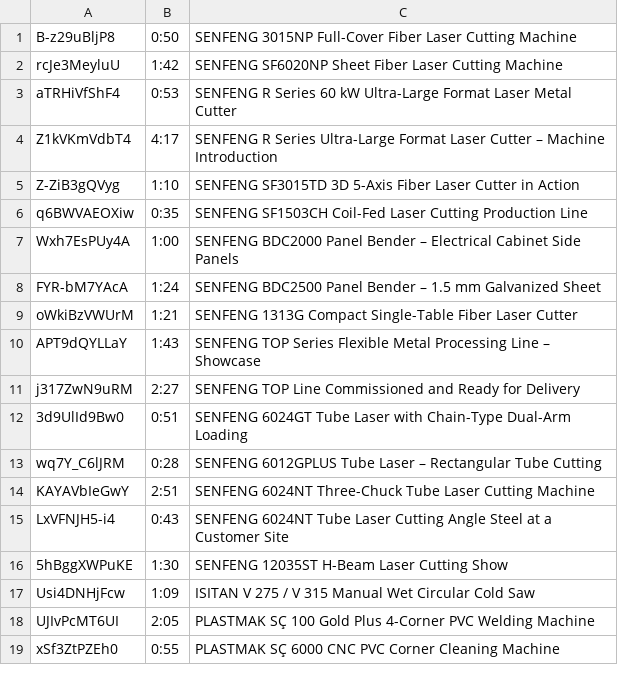
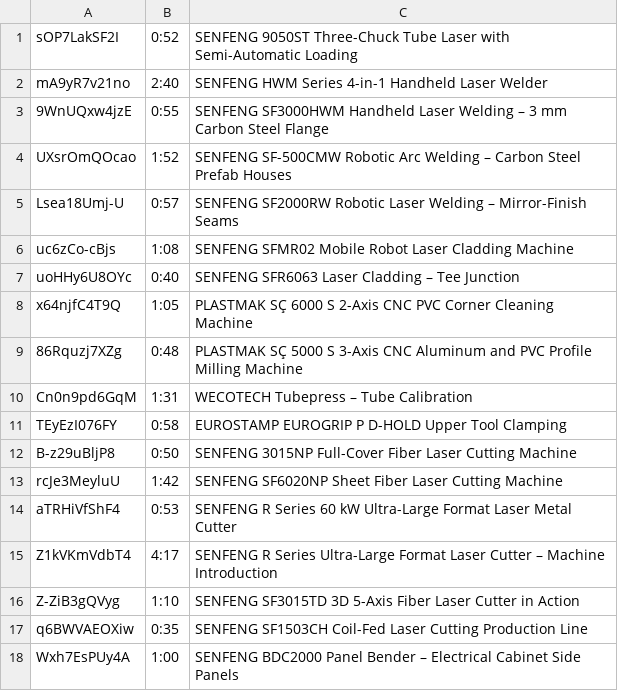
Before and after one commit to novotechmachinetools/novotechmachinetools, a TSV file: tools/novotech-youtube-videos.tsv, drawn as a sheet; only a part is shown; the shorter side is filled out with more unchanged rows; the diff names each change by its address in the sheet, - before the commit and + after, or states it on an @@ line.

```diff
--- a/tools/novotech-youtube-videos.tsv
+++ b/tools/novotech-youtube-videos.tsv
+row 1: sOP7LakSF2I | 0:52 | SENFENG 9050ST Three-Chuck Tube Laser with Semi-Automatic Loading
+row 2: mA9yR7v21no | 2:40 | SENFENG HWM Series 4-in-1 Handheld Laser Welder
+row 3: 9WnUQxw4jzE | 0:55 | SENFENG SF3000HWM Handheld Laser Welding – 3 mm Carbon Steel Flange
+row 4: UXsrOmQOcao | 1:52 | SENFENG SF-500CMW Robotic Arc Welding – Carbon Steel Prefab Houses
+row 5: Lsea18Umj-U | 0:57 | SENFENG SF2000RW Robotic Laser Welding – Mirror-Finish Seams
+row 6: uc6zCo-cBjs | 1:08 | SENFENG SFMR02 Mobile Robot Laser Cladding Machine
+row 7: uoHHy6U8OYc | 0:40 | SENFENG SFR6063 Laser Cladding – Tee Junction
+row 8: x64njfC4T9Q | 1:05 | PLASTMAK SÇ 6000 S 2-Axis CNC PVC Corner Cleaning Machine
+row 9: 86Rquzj7XZg | 0:48 | PLASTMAK SÇ 5000 S 3-Axis CNC Aluminum and PVC Profile Milling Machine
+row 10: Cn0n9pd6GqM | 1:31 | WECOTECH Tubepress – Tube Calibration
+row 11: TEyEzI076FY | 0:58 | EUROSTAMP EUROGRIP P D-HOLD Upper Tool Clamping
```
Also changed, not shown: 58 other files.
